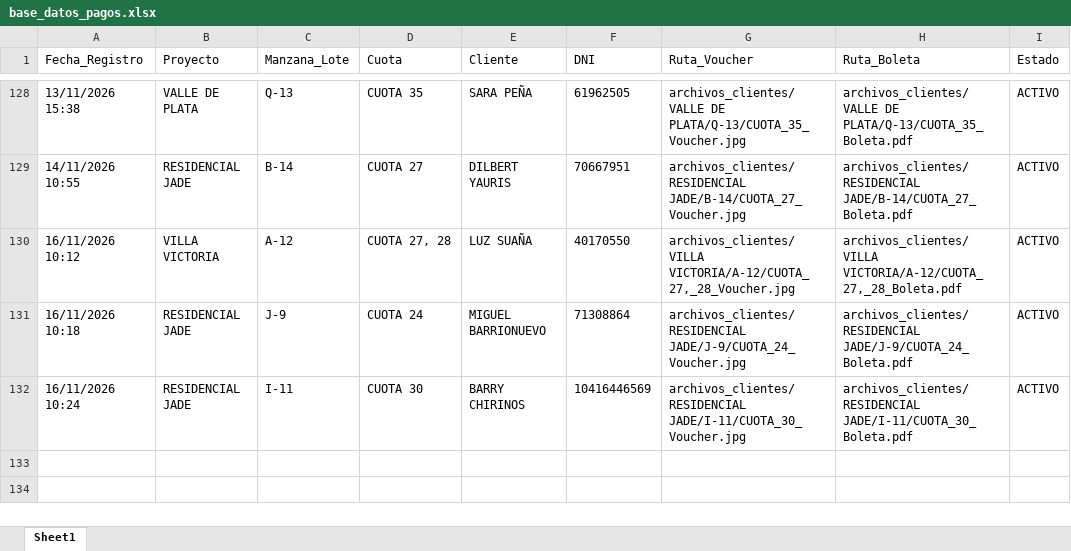
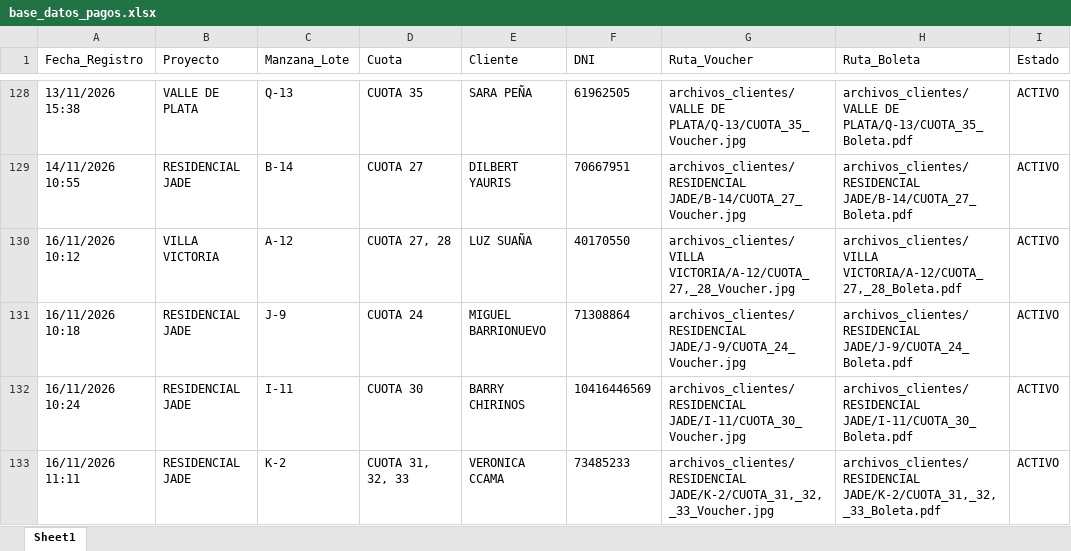
Before and after one commit to bryanflowers10-prog/portal-cobranzas-gr, an Excel workbook: base_datos_pagos.xlsx, sheet Sheet1, drawn as a sheet; only a part is shown, gaps mark what is left out; values as stored, in another font and other column widths than the file's, no borders; the diff names each change by its address in the sheet, - before the commit and + after, or states it on an @@ line.

```diff
--- a/base_datos_pagos.xlsx (sheet Sheet1)
+++ b/base_datos_pagos.xlsx (sheet Sheet1)
+row 133: 16/11/2026 11:11 | RESIDENCIAL JADE | K-2 | CUOTA 31, 32, 33 | VERONICA CCAMA | 73485233 | archivos_clientes/RESIDENCIAL JADE/K-2/CUOTA_31,_32,_33_Voucher.jpg | archivos_clientes/RESIDENCIAL JADE/K-2/CUOTA_31,_32,_33_Boleta.pdf | ACTIVO
```
Also changed, not shown: 2 other files.
